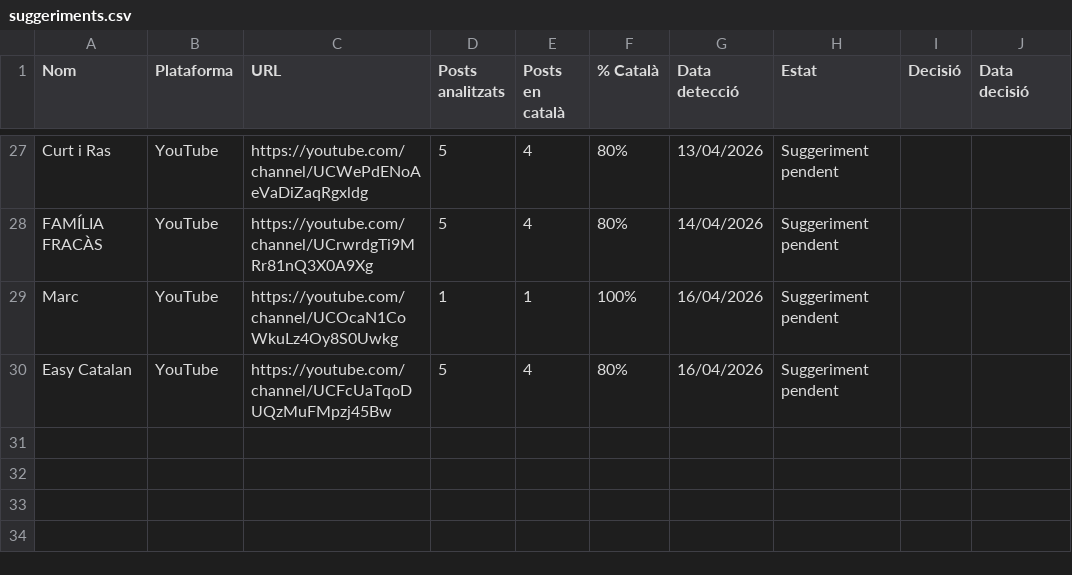
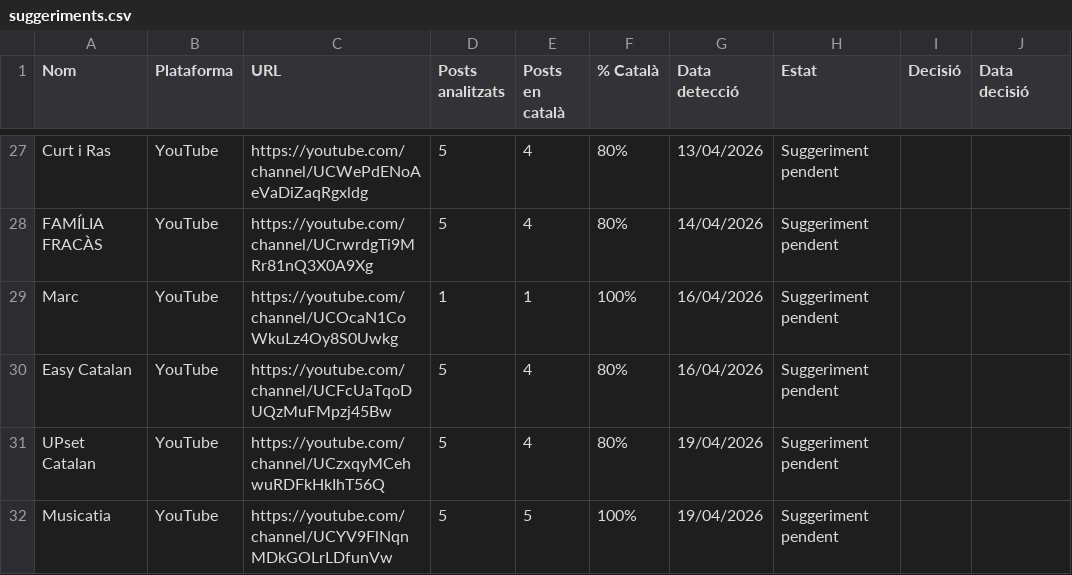
Before and after one commit to gvelez74/llista-recerca, a CSV file: dades/suggeriments.csv, drawn as a sheet; only a part is shown, gaps mark what is left out.

```diff
--- a/dades/suggeriments.csv
+++ b/dades/suggeriments.csv
@@ -30 +30,3 @@ Marc,YouTube,https://youtube.com/channel/UCOcaN1CoWkuLz4Oy8S0Uwkg,1,1,100%,16/04
 Easy Catalan,YouTube,https://youtube.com/channel/UCFcUaTqoDUQzMuFMpzj45Bw,5,4,80%,16/04/2026,Suggeriment pendent,,
+UPset Catalan,YouTube,https://youtube.com/channel/UCzxqyMCehwuRDFkHkIhT56Q,5,4,80%,19/04/2026,Suggeriment pendent,,
+Musicatia,YouTube,https://youtube.com/channel/UCYV9FlNqnMDkGOLrLDfunVw,5,5,100%,19/04/2026,Suggeriment pendent,,
```
